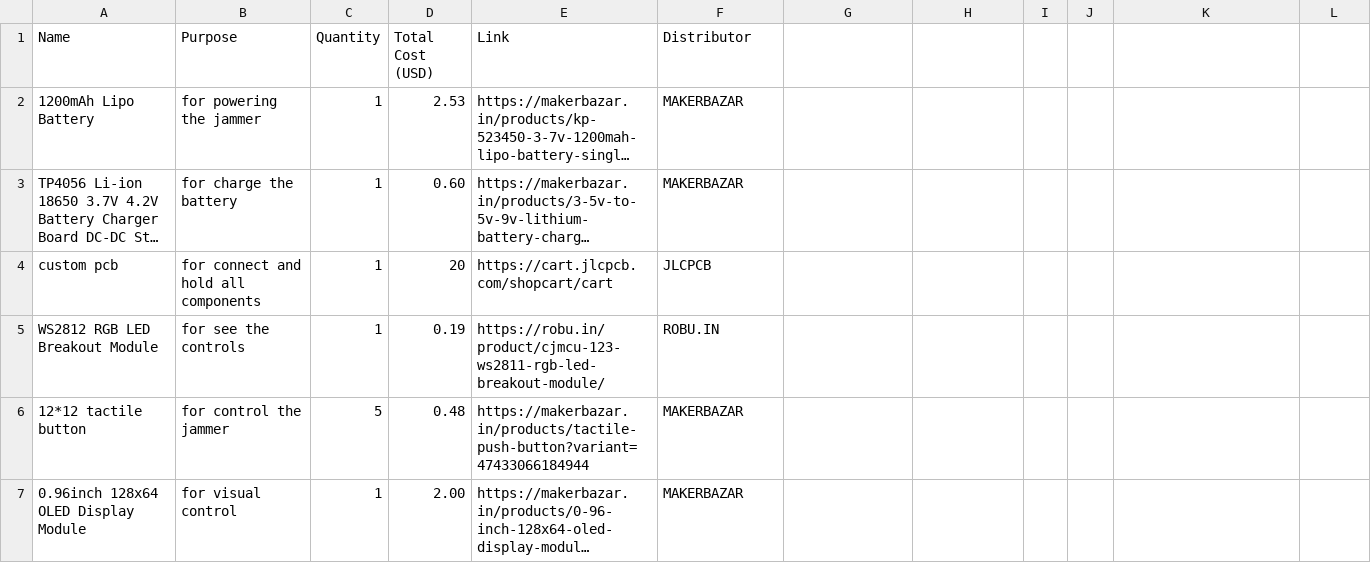
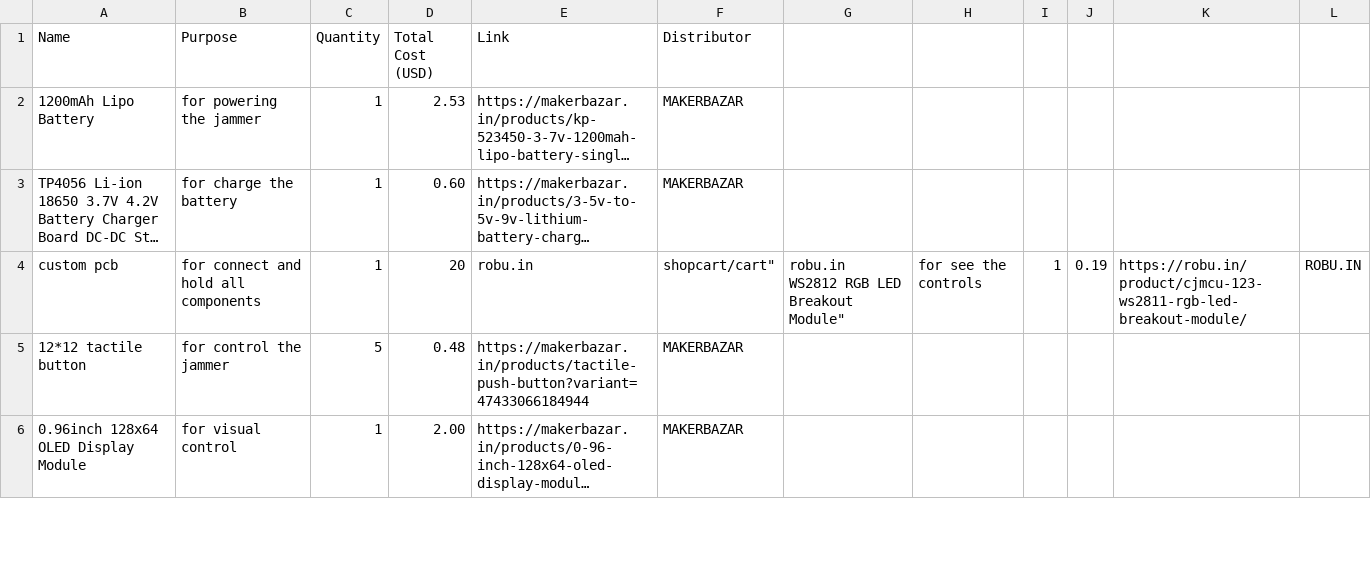
Before and after one commit to sohamboyythrdh6/esp32-jammer, a CSV file: BOM.csv, drawn as a sheet; only a part is shown; long unchanged cells end in …; ↵ is a line break in a cell; the diff names each change by its address in the sheet, - before the commit and + after, or states it on an @@ line.

```diff
--- a/BOM.csv
+++ b/BOM.csv
-E4 (Link): https://cart.jlcpcb.com/shopcart/cart
+E4 (Link): robu.in
-F4 (Distributor): JLCPCB
+F4 (Distributor): shopcart/cart"
-G4: (empty)
+G4: robu.in ↵ WS2812 RGB LED Breakout Module"
-H4: (empty)
+H4: for see the controls
-I4: (empty)
+I4: 1
-J4: (empty)
+J4: 0.19
-K4: (empty)
+K4: https://robu.in/product/cjmcu-123-ws2811-rgb-led-breakout-module/
-L4: (empty)
+L4: ROBU.IN
-row 5: WS2812 RGB LED Breakout Module | for see the controls | 1 | 0.19 | https://robu.in/product/cjmcu-123-ws2811-rgb-led-breakout-module/ | ROBU.IN
```
